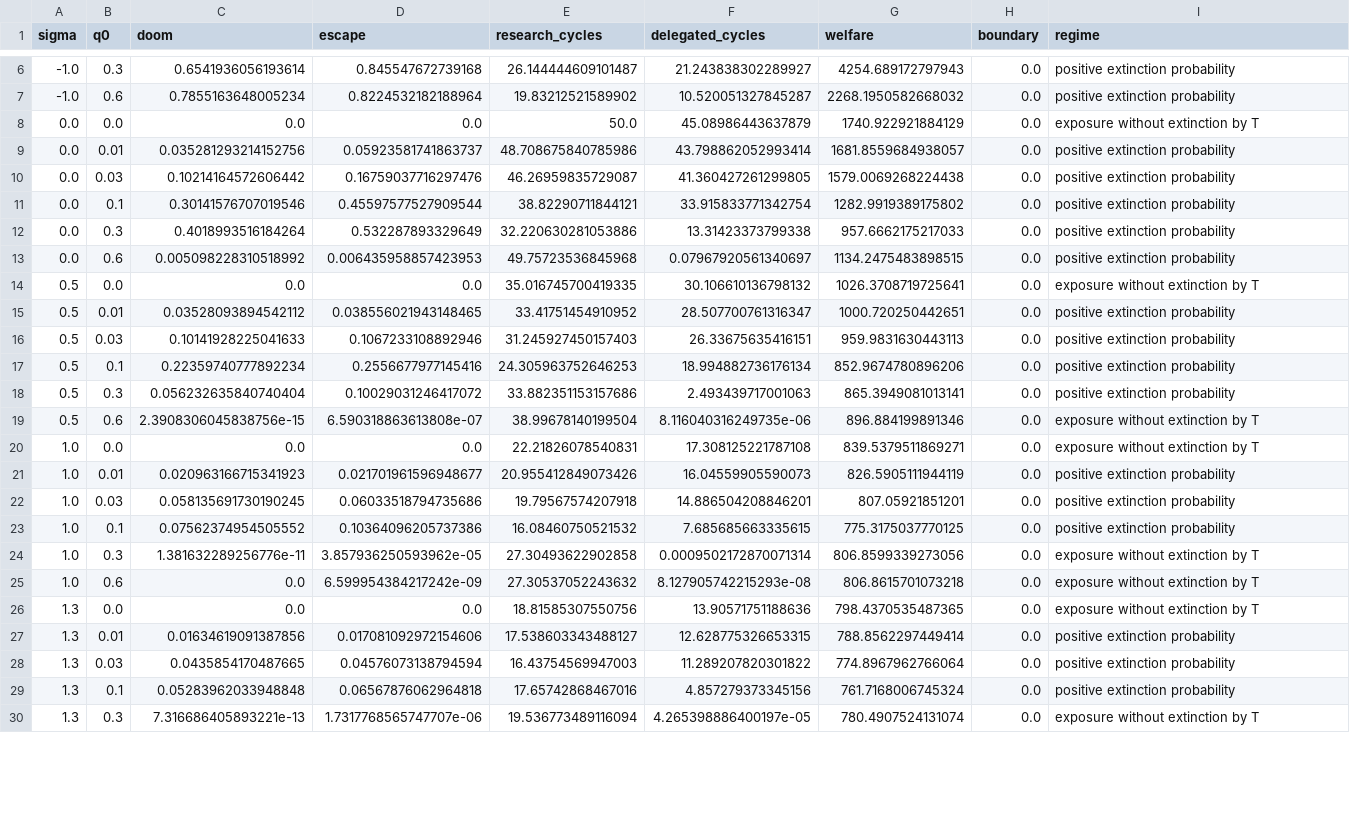
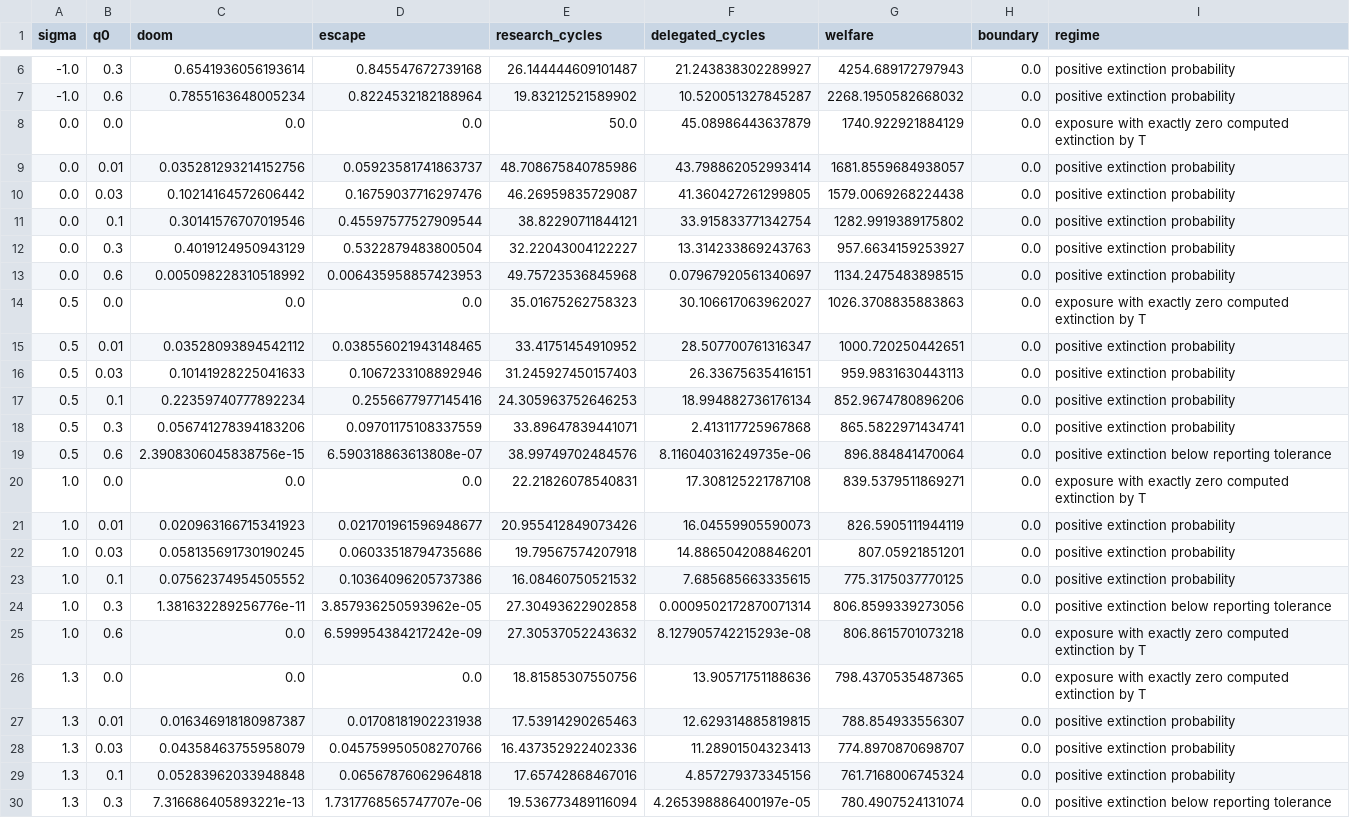
Before and after one commit to dgonzalezgonzalez/pdoom-economics, a CSV file: output/tables/risk_regions.csv, drawn as a sheet; only a part is shown, gaps mark what is left out; the diff covers the shown part only.

Commit message:
Address the single referee report and strengthen stopping analysis

```diff
--- a/output/tables/risk_regions.csv
+++ b/output/tables/risk_regions.csv
@@ -7,3 +7,3 @@ sigma,q0,doom,escape,research_cycles,delegated_cycles,welfare,boundary,regime
 -1.0,0.6,0.7855163648005234,0.8224532182188964,19.83212521589902,10.520051327845287,2268.1950582668032,0.0,positive extinction probability
-0.0,0.0,0.0,0.0,50.0,45.08986443637879,1740.922921884129,0.0,exposure without extinction by T
+0.0,0.0,0.0,0.0,50.0,45.08986443637879,1740.922921884129,0.0,exposure with exactly zero computed extinction by T
 0.0,0.01,0.035281293214152756,0.05923581741863737,48.708675840785986,43.798862052993414,1681.8559684938057,0.0,positive extinction probability
@@ -11,5 +11,5 @@ sigma,q0,doom,escape,research_cycles,delegated_cycles,welfare,boundary,regime
 0.0,0.1,0.30141576707019546,0.45597577527909544,38.82290711844121,33.915833771342754,1282.9919389175802,0.0,positive extinction probability
-0.0,0.3,0.4018993516184264,0.532287893329649,32.220630281053886,13.31423373799338,957.6662175217033,0.0,positive extinction probability
+0.0,0.3,0.4019124950943129,0.5322879483800504,32.22043004122227,13.314233869243763,957.6634159253927,0.0,positive extinction probability
 0.0,0.6,0.005098228310518992,0.006435958857423953,49.75723536845968,0.07967920561340697,1134.2475483898515,0.0,positive extinction probability
-0.5,0.0,0.0,0.0,35.016745700419335,30.106610136798132,1026.3708719725641,0.0,exposure without extinction by T
+0.5,0.0,0.0,0.0,35.01675262758323,30.106617063962027,1026.3708835883863,0.0,exposure with exactly zero computed extinction by T
 0.5,0.01,0.03528093894542112,0.038556021943148465,33.41751454910952,28.507700761316347,1000.720250442651,0.0,positive extinction probability
@@ -17,5 +17,5 @@ sigma,q0,doom,escape,research_cycles,delegated_cycles,welfare,boundary,regime
 0.5,0.1,0.22359740777892234,0.2556677977145416,24.305963752646253,18.994882736176134,852.9674780896206,0.0,positive extinction probability
-0.5,0.3,0.056232635840740404,0.10029031246417072,33.882351153157686,2.493439717001063,865.3949081013141,0.0,positive extinction probability
-0.5,0.6,2.3908306045838756e-15,6.590318863613808e-07,38.99678140199504,8.116040316249735e-06,896.884199891346,0.0,exposure without extinction by T
-1.0,0.0,0.0,0.0,22.21826078540831,17.308125221787108,839.5379511869271,0.0,exposure without extinction by T
+0.5,0.3,0.056741278394183206,0.09701175108337559,33.89647839441071,2.413117725967868,865.5822971434741,0.0,positive extinction probability
+0.5,0.6,2.3908306045838756e-15,6.590318863613808e-07,38.99749702484576,8.116040316249735e-06,896.884841470064,0.0,positive extinction below reporting tolerance
+1.0,0.0,0.0,0.0,22.21826078540831,17.308125221787108,839.5379511869271,0.0,exposure with exactly zero computed extinction by T
 1.0,0.01,0.020963166715341923,0.021701961596948677,20.955412849073426,16.04559905590073,826.5905111944119,0.0,positive extinction probability
@@ -23,8 +23,8 @@ sigma,q0,doom,escape,research_cycles,delegated_cycles,welfare,boundary,regime
 1.0,0.1,0.07562374954505552,0.10364096205737386,16.08460750521532,7.685685663335615,775.3175037770125,0.0,positive extinction probability
-1.0,0.3,1.381632289256776e-11,3.857936250593962e-05,27.30493622902858,0.0009502172870071314,806.8599339273056,0.0,exposure without extinction by T
-1.0,0.6,0.0,6.599954384217242e-09,27.30537052243632,8.127905742215293e-08,806.8615701073218,0.0,exposure without extinction by T
-1.3,0.0,0.0,0.0,18.81585307550756,13.90571751188636,798.4370535487365,0.0,exposure without extinction by T
-1.3,0.01,0.01634619091387856,0.017081092972154606,17.538603343488127,12.628775326653315,788.8562297449414,0.0,positive extinction probability
-1.3,0.03,0.0435854170487665,0.04576073138794594,16.43754569947003,11.289207820301822,774.8967962766064,0.0,positive extinction probability
+1.0,0.3,1.381632289256776e-11,3.857936250593962e-05,27.30493622902858,0.0009502172870071314,806.8599339273056,0.0,positive extinction below reporting tolerance
+1.0,0.6,0.0,6.599954384217242e-09,27.30537052243632,8.127905742215293e-08,806.8615701073218,0.0,exposure with exactly zero computed extinction by T
+1.3,0.0,0.0,0.0,18.81585307550756,13.90571751188636,798.4370535487365,0.0,exposure with exactly zero computed extinction by T
+1.3,0.01,0.016346918180987387,0.01708181902231938,17.53914290265463,12.629314885819815,788.854933556307,0.0,positive extinction probability
+1.3,0.03,0.04358463755958079,0.045759950508270766,16.437352922402336,11.28901504323413,774.8970870698707,0.0,positive extinction probability
 1.3,0.1,0.05283962033948848,0.06567876062964818,17.65742868467016,4.857279373345156,761.7168006745324,0.0,positive extinction probability
-1.3,0.3,7.316686405893221e-13,1.7317768565747707e-06,19.536773489116094,4.265398886400197e-05,780.4907524131074,0.0,exposure without extinction by T
+1.3,0.3,7.316686405893221e-13,1.7317768565747707e-06,19.536773489116094,4.265398886400197e-05,780.4907524131074,0.0,positive extinction below reporting tolerance
```
Also changed, not shown: 8 edited cells elsewhere in this file, output/tables/policies.csv, 45 other files.
